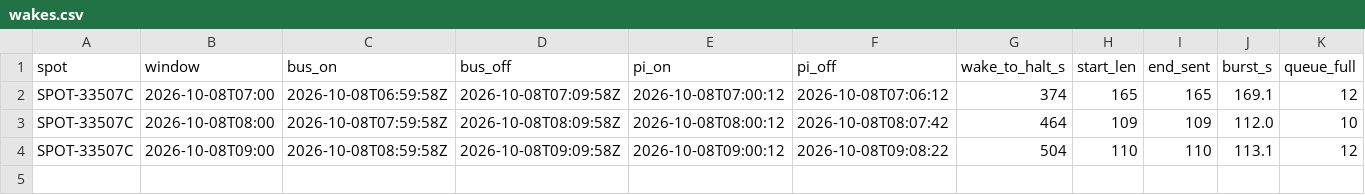
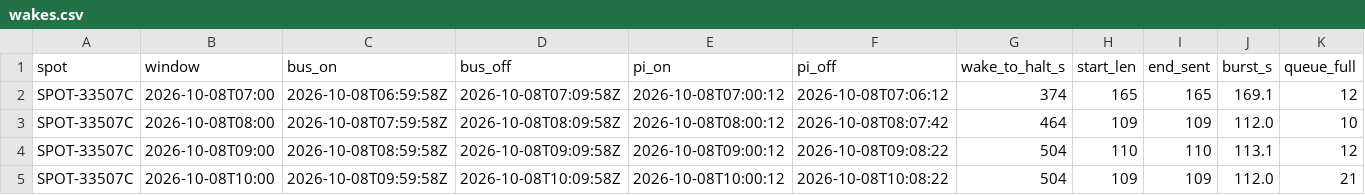
Before and after one commit to nickraymond/bm_cam_legacy, a CSV file: runs/reef_rc_20261007/wakes.csv, drawn as a sheet; only a part is shown; rows hold the shown columns only; the diff names each change by its address in the sheet, - before the commit and + after, or states it on an @@ line.

Commit message:
REEF-RC wake 4: cmd 1 in effect (hash bc8c7591)

```diff
--- a/runs/reef_rc_20261007/wakes.csv
+++ b/runs/reef_rc_20261007/wakes.csv
+row 5: SPOT-33507C | 2026-10-08T10:00 | 2026-10-08T09:59:58Z | 2026-10-08T10:09:58Z | 2026-10-08T10:00:12 | 2026-10-08T10:08:22 | 504 | 109 | 109 | 112.0 | 21
```
Also changed, not shown: 7 other files.
